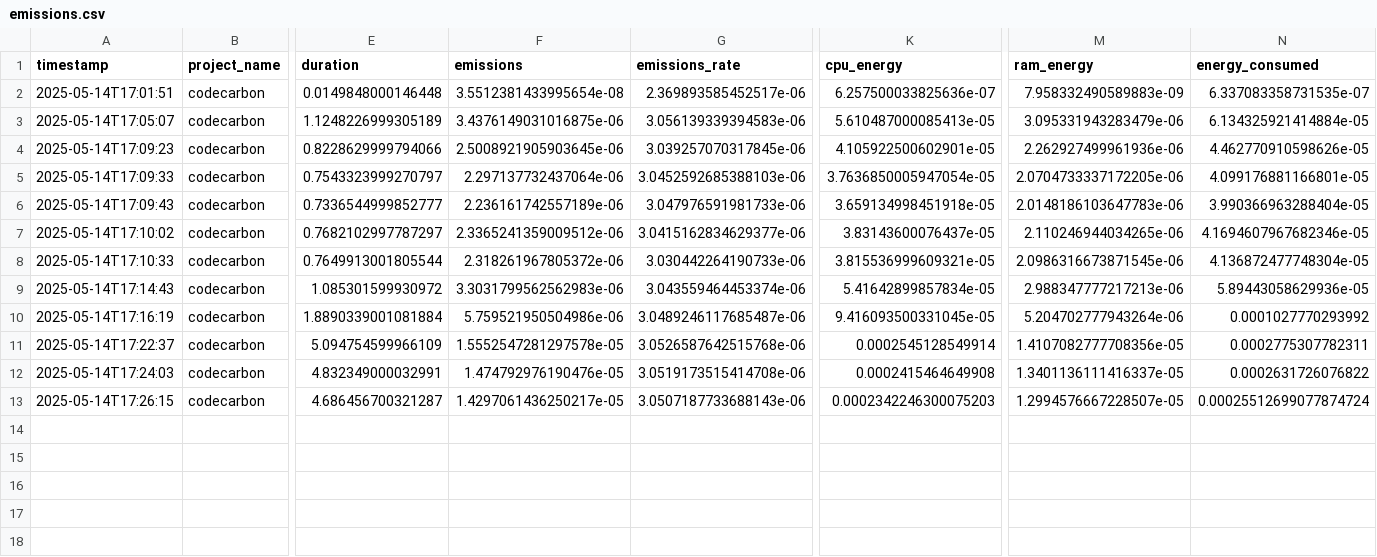
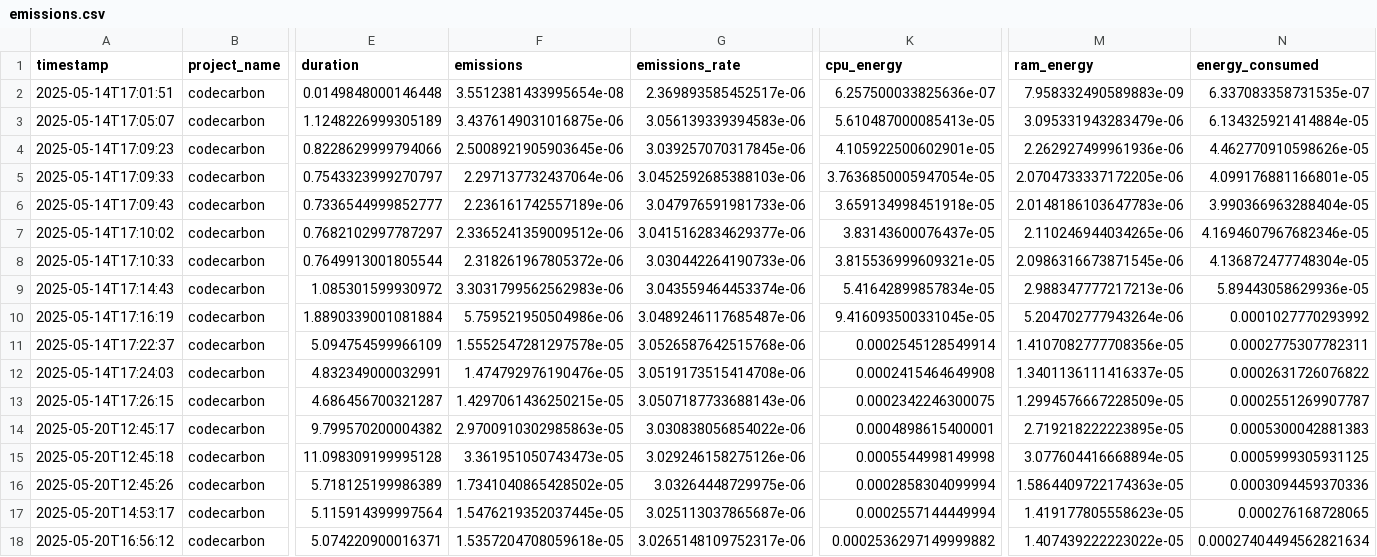
Before and after one commit to yraza782/EcologieTPGP1, a CSV file: emissions.csv, drawn as a sheet; only a part is shown, gaps mark what is left out; rows hold the shown columns only; the diff names each change by its address in the sheet, - before the commit and + after, or states it on an @@ line.

```diff
--- a/emissions.csv
+++ b/emissions.csv
-F13 (emissions): 1.4297061436250217e-05
+F13 (emissions): 1.4297061436250215e-05
-K13 (cpu_energy): 0.0002342246300075203
+K13 (cpu_energy): 0.0002342246300075
-M13 (ram_energy): 1.2994576667228507e-05
+M13 (ram_energy): 1.2994576667228509e-05
-N13 (energy_consumed): 0.00025512699077874724
+N13 (energy_consumed): 0.0002551269907787
+row 14: 2025-05-20T12:45:17 | codecarbon | 9.799570200004382 | 2.9700910302985863e-05 | 3.030838056854022e-06 | 0.0004898615400001 | 2.719218222223895e-05 | 0.0005300042881383
+row 15: 2025-05-20T12:45:18 | codecarbon | 11.098309199995128 | 3.361951050743473e-05 | 3.029246158275126e-06 | 0.0005544998149998 | 3.077604416668894e-05 | 0.0005999305931125
+row 16: 2025-05-20T12:45:26 | codecarbon | 5.718125199986389 | 1.7341040865428502e-05 | 3.03264448729975e-06 | 0.0002858304099994 | 1.5864409722174363e-05 | 0.0003094459370336
+row 17: 2025-05-20T14:53:17 | codecarbon | 5.115914399997564 | 1.5476219352037445e-05 | 3.025113037865687e-06 | 0.0002557144449994 | 1.419177805558623e-05 | 0.000276168728065
+row 18: 2025-05-20T16:56:12 | codecarbon | 5.074220900016371 | 1.5357204708059618e-05 | 3.0265148109752317e-06 | 0.0002536297149999882 | 1.407439222223022e-05 | 0.00027404494562821634
```
Also changed, not shown: 5 other files.
